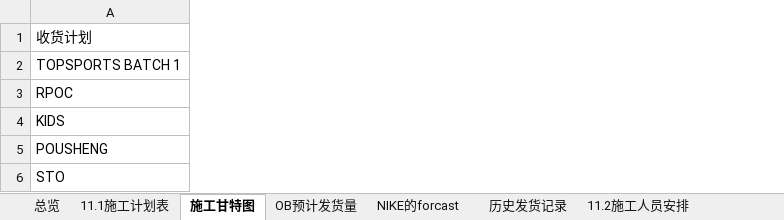
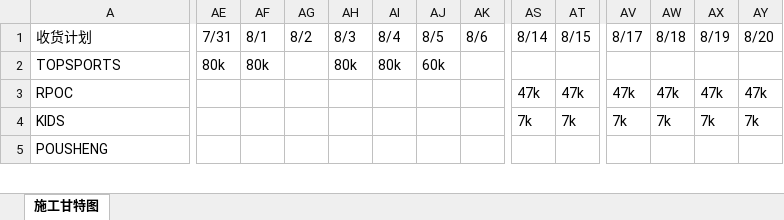
Before and after one commit to zhaohuahua-sys/construction-board, an Excel workbook: data/Phase II 施工总览.xlsx, sheet 施工甘特图, drawn as a sheet; only a part is shown, gaps mark what is left out; values as stored, in another font and other column widths than the file's, no cell formats; charts and pictures and conditional formats not drawn; removed rows and columns are numbered as before the commit, all else as after; rows hold the shown columns only; the diff covers the shown part only; the diff names each change by its address in the sheet, - before the commit and + after, or states it on an @@ line.

```diff
--- a/data/Phase II 施工总览.xlsx (sheet 施工甘特图)
+++ b/data/Phase II 施工总览.xlsx (sheet 施工甘特图)
-sheet tab: 总览
-sheet tab: 11.1施工计划表
-sheet tab: OB预计发货量
-sheet tab: NIKE的forcast
-sheet tab: 历史发货记录
-sheet tab: 11.2施工人员安排
@@ column AE unhidden, row 1: 7/31 @@
@@ column AF unhidden, row 1: 8/1 @@
@@ column AG unhidden, row 1: 8/2 @@
@@ column AH unhidden, row 1: 8/3 @@
@@ column AI unhidden, row 1: 8/4 @@
@@ column AJ unhidden, row 1: 8/5 @@
@@ column AK unhidden, row 1: 8/6 @@
@@ column AS unhidden, row 1: 8/14; row 4: 7k @@
@@ column AT unhidden, row 1: 8/15; row 4: 7k @@
@@ column AV unhidden, row 1: 8/17; row 4: 7k @@
@@ column AW unhidden, row 1: 8/18; row 4: 7k @@
@@ column AX unhidden, row 1: 8/19; row 4: 7k @@
@@ column AY unhidden, row 1: 8/20; row 4: 7k @@
-row 2: TOPSPORTS BATCH 1
-row 3: RPOC
+row 2: TOPSPORTS | 80k | 80k |  | 80k | 80k | 60k
+row 3: RPOC |  |  |  |  |  |  |  | 47k | 47k | 47k | 47k | 47k | 47k
-row 6: STO
```
Also changed, not shown: other rows of this sheet, cell formats, formulas that keep their value, hidden cells, charts or pictures.
